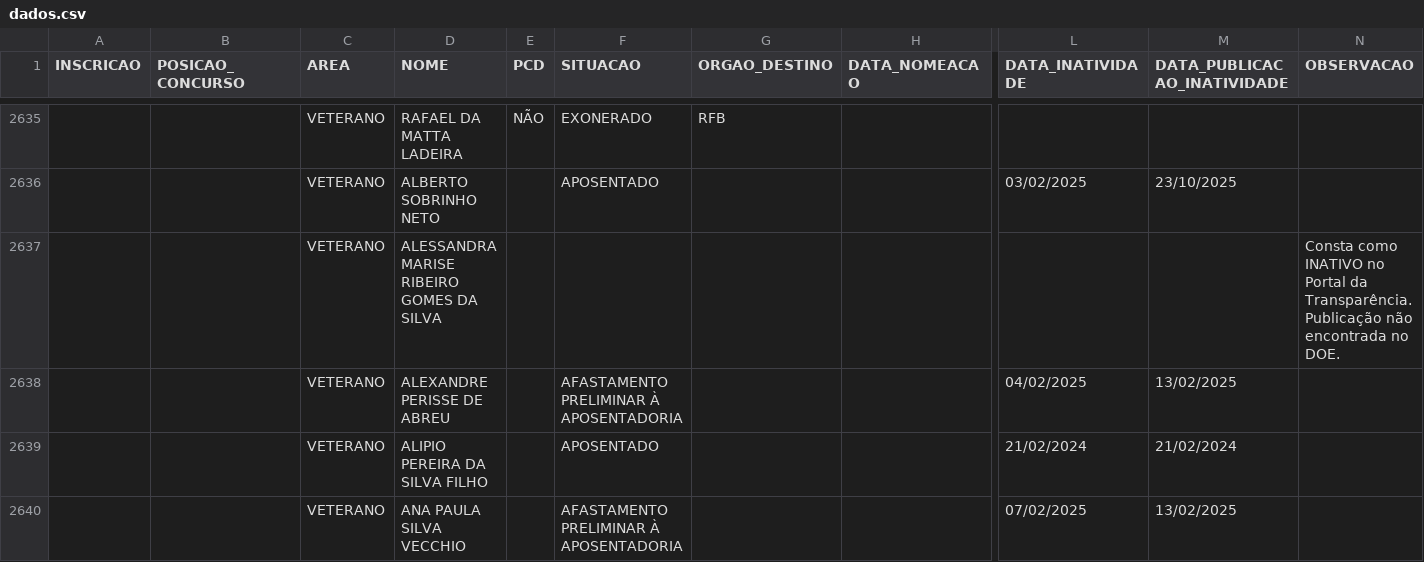
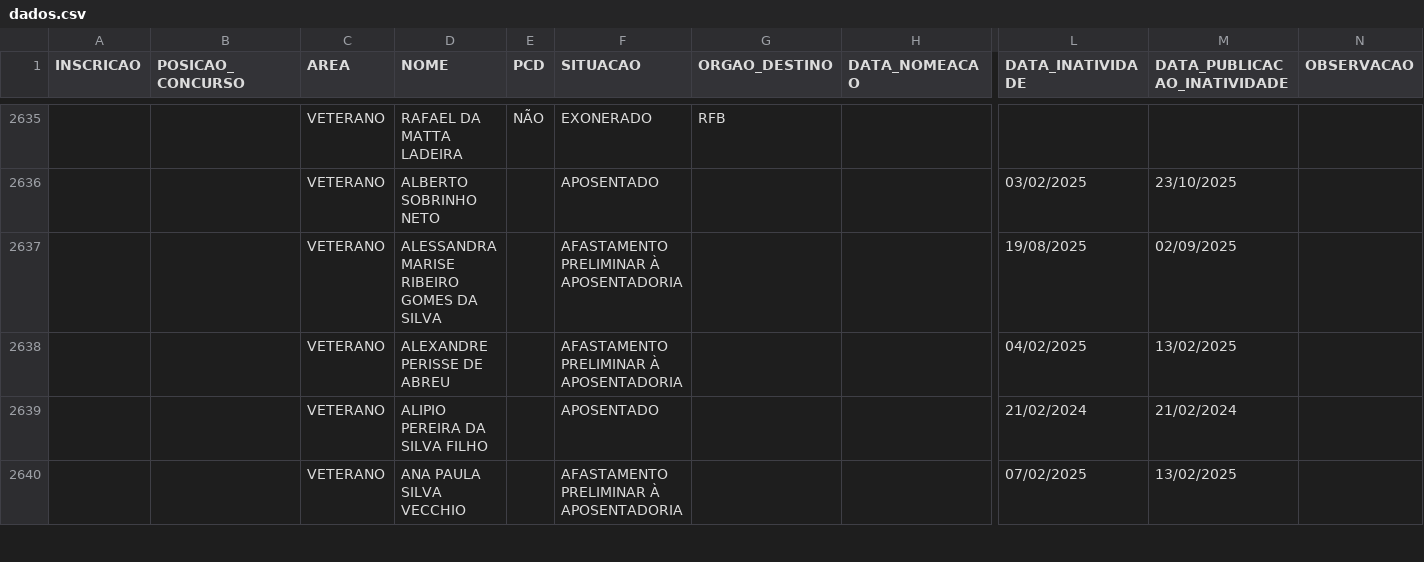
Before and after one commit to observatoriosefmg/observatoriosefmg.github.io, a CSV file: evasao/data/dados.csv, drawn as a sheet; only a part is shown, gaps mark what is left out; removed rows and columns are numbered as before the commit, all else as after; rows hold the shown columns only; the diff names each change by its address in the sheet, - before the commit and + after, or states it on an @@ line.

Commit message:
atualização dados

```diff
--- a/evasao/data/dados.csv
+++ b/evasao/data/dados.csv
-row 2637:  |  | VETERANO | ALESSANDRA MARISE RIBEIRO GOMES DA SILVA |  |  |  |  |  |  | Consta como INATIVO no Portal da Transparência. Publicação não encontrada no DOE.
+row 2637:  |  | VETERANO | ALESSANDRA MARISE RIBEIRO GOMES DA SILVA |  | AFASTAMENTO PRELIMINAR À APOSENTADORIA |  |  | 19/08/2025 | 02/09/2025
```
